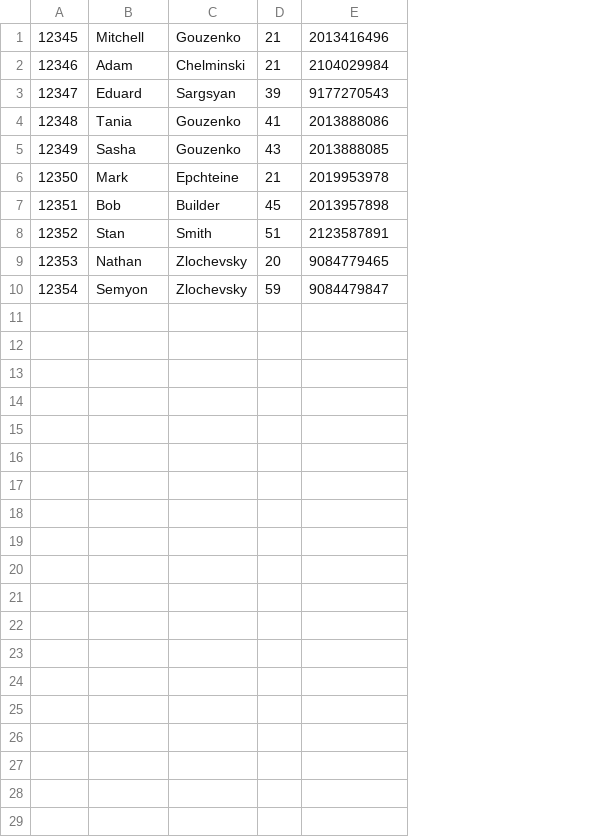
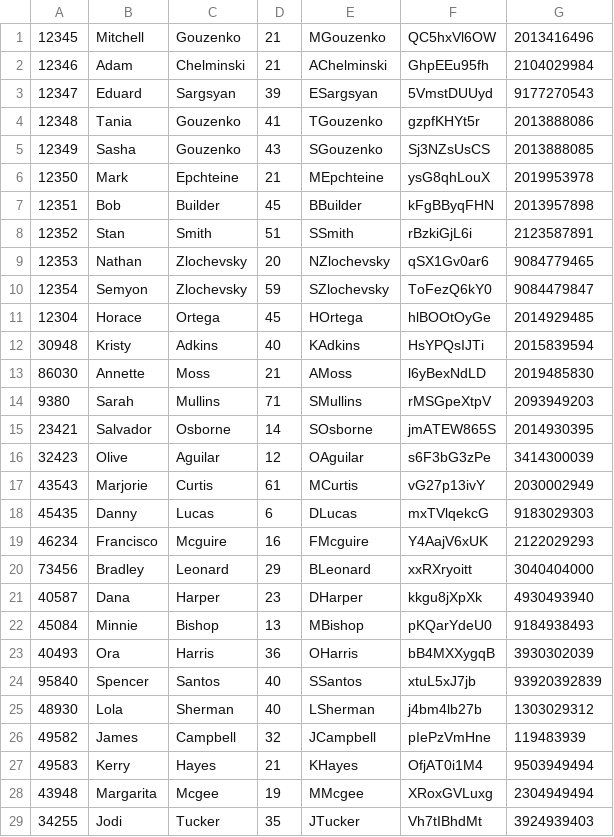
Before and after one commit to mgouzenko/-bms, a CSV file: db/example_data/entrants.csv, drawn as a sheet; only a part is shown; the diff covers the shown part only; the diff names each change by its address in the sheet, - before the commit and + after, or states it on an @@ line.

Commit message:
added admins, buildings, entrants, service employees/providors

```diff
--- a/db/example_data/entrants.csv
+++ b/db/example_data/entrants.csv
+column E, rows 1-10: MGouzenko | AChelminski | ESargsyan | TGouzenko | SGouzenko | MEpchteine | BBuilder | SSmith | NZlochevsky | SZlochevsky
+column F, rows 1-10: QC5hxVl6OW | GhpEEu95fh | 5VmstDUUyd | gzpfKHYt5r | Sj3NZsUsCS | ysG8qhLouX | kFgBByqFHN | rBzkiGjL6i | qSX1Gv0ar6 | ToFezQ6kY0
+row 11: 12304 | Horace | Ortega | 45 | HOrtega | hlBOOtOyGe | 2014929485
+row 12: 30948 | Kristy | Adkins | 40 | KAdkins | HsYPQsIJTi | 2015839594
+row 13: 86030 | Annette | Moss | 21 | AMoss | l6yBexNdLD | 2019485830
+row 14: 9380 | Sarah | Mullins | 71 | SMullins | rMSGpeXtpV | 2093949203
+row 15: 23421 | Salvador | Osborne | 14 | SOsborne | jmATEW865S | 2014930395
+row 16: 32423 | Olive | Aguilar | 12 | OAguilar | s6F3bG3zPe | 3414300039
+row 17: 43543 | Marjorie | Curtis | 61 | MCurtis | vG27p13ivY | 2030002949
+row 18: 45435 | Danny | Lucas | 6 | DLucas | mxTVlqekcG | 9183029303
+row 19: 46234 | Francisco | Mcguire | 16 | FMcguire | Y4AajV6xUK | 2122029293
+row 20: 73456 | Bradley | Leonard | 29 | BLeonard | xxRXryoitt | 3040404000
+row 21: 40587 | Dana | Harper | 23 | DHarper | kkgu8jXpXk | 4930493940
+row 22: 45084 | Minnie | Bishop | 13 | MBishop | pKQarYdeU0 | 9184938493
+row 23: 40493 | Ora | Harris | 36 | OHarris | bB4MXXygqB | 3930302039
+row 24: 95840 | Spencer | Santos | 40 | SSantos | xtuL5xJ7jb | 93920392839
+row 25: 48930 | Lola | Sherman | 40 | LSherman | j4bm4lb27b | 1303029312
+row 26: 49582 | James | Campbell | 32 | JCampbell | pIePzVmHne | 119483939
+row 27: 49583 | Kerry | Hayes | 21 | KHayes | OfjAT0i1M4 | 9503949494
+row 28: 43948 | Margarita | Mcgee | 19 | MMcgee | XRoxGVLuxg | 2304949494
+row 29: 34255 | Jodi | Tucker | 35 | JTucker | Vh7tIBhdMt | 3924939403
```
Also changed, not shown: 6 added rows elsewhere in this file, 6 other files.
